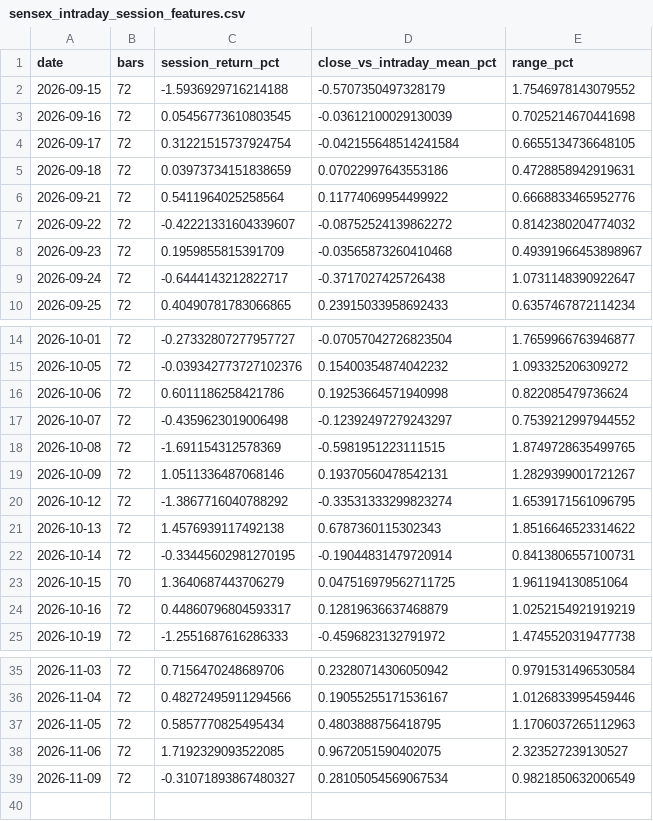
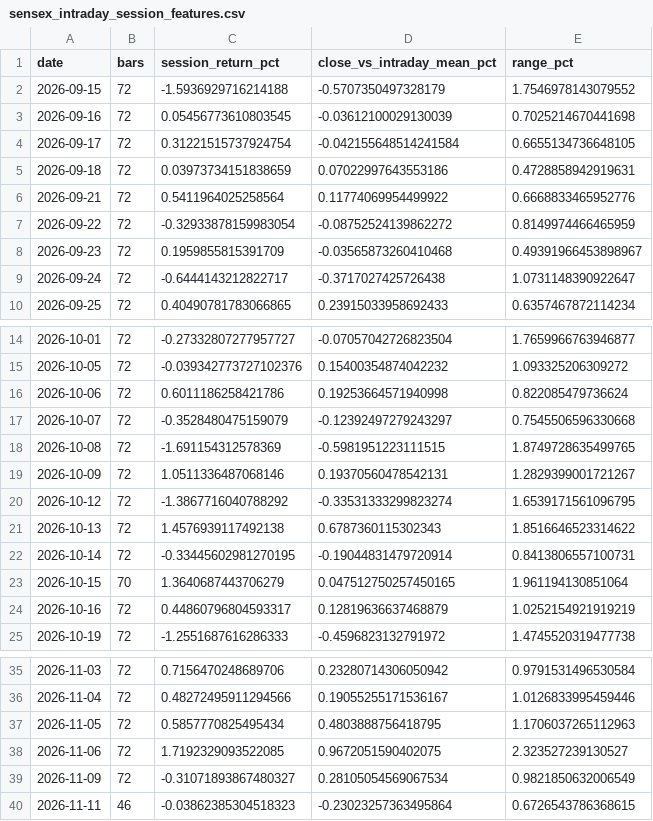
Before and after one commit to Harshithpatali/sensex-weekly-options-backtester, a CSV file: outputs/sensex_intraday_session_features.csv, drawn as a sheet; only a part is shown, gaps mark what is left out.

```diff
--- a/outputs/sensex_intraday_session_features.csv
+++ b/outputs/sensex_intraday_session_features.csv
@@ -6,3 +6,3 @@ date,bars,session_return_pct,close_vs_intraday_mean_pct,range_pct
 2026-09-21,72,0.5411964025258564,0.11774069954499922,0.6668833465952776
-2026-09-22,72,-0.42221331604339607,-0.08752524139862272,0.8142380204774032
+2026-09-22,72,-0.32933878159983054,-0.08752524139862272,0.8149974466465959
 2026-09-23,72,0.1959855815391709,-0.03565873260410468,0.49391966453898967
@@ -16,3 +16,3 @@ date,bars,session_return_pct,close_vs_intraday_mean_pct,range_pct
 2026-10-06,72,0.6011186258421786,0.19253664571940998,0.822085479736624
-2026-10-07,72,-0.4359623019006498,-0.12392497279243297,0.7539212997944552
+2026-10-07,72,-0.3528480475159079,-0.12392497279243297,0.7545506596330668
 2026-10-08,72,-1.691154312578369,-0.5981951223111515,1.8749728635499765
@@ -22,3 +22,3 @@ date,bars,session_return_pct,close_vs_intraday_mean_pct,range_pct
 2026-10-14,72,-0.33445602981270195,-0.19044831479720914,0.8413806557100731
-2026-10-15,70,1.3640687443706279,0.047516979562711725,1.961194130851064
+2026-10-15,70,1.3640687443706279,0.047512750257450165,1.961194130851064
 2026-10-16,72,0.44860796804593317,0.12819636637468879,1.0252154921919219
@@ -39 +39,2 @@ date,bars,session_return_pct,close_vs_intraday_mean_pct,range_pct
 2026-11-09,72,-0.31071893867480327,0.28105054569067534,0.9821850632006549
+2026-11-11,46,-0.03862385304518323,-0.23023257363495864,0.6726543786368615
```
Also changed, not shown: data/processed/index_refresh.csv, outputs/ml_option_feature_importance.csv, 6 other files.
